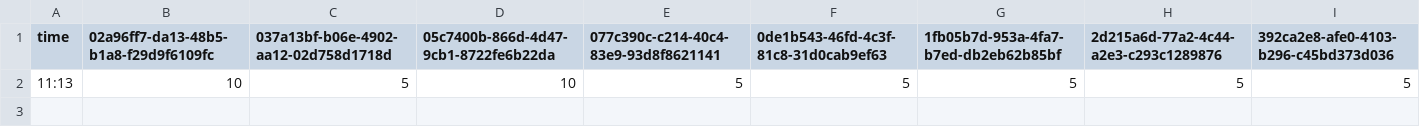
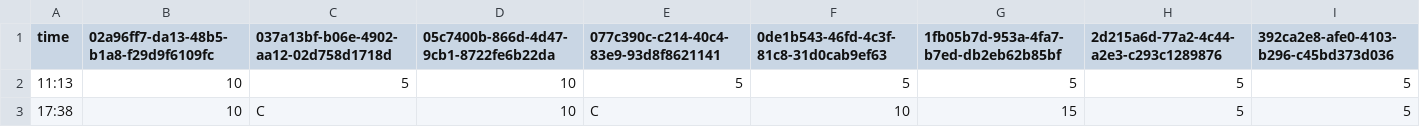
Before and after one commit to mushafeel/park-wait-history, a CSV file: data/tdl/2026-10/2026-10-30.csv, drawn as a sheet; only a part is shown; rows hold the shown columns only; the diff names each change by its address in the sheet, - before the commit and + after, or states it on an @@ line.

```diff
--- a/data/tdl/2026-10/2026-10-30.csv
+++ b/data/tdl/2026-10/2026-10-30.csv
+row 3: 17:38 | 10 | C | 10 | C | 10 | 15 | 5 | 5
```
Also changed, not shown: data/tds/2026-10/2026-10-30.csv.
